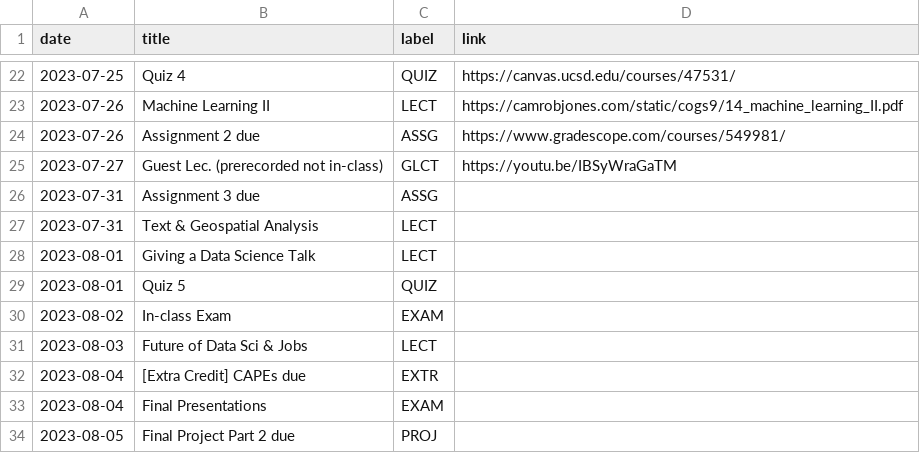
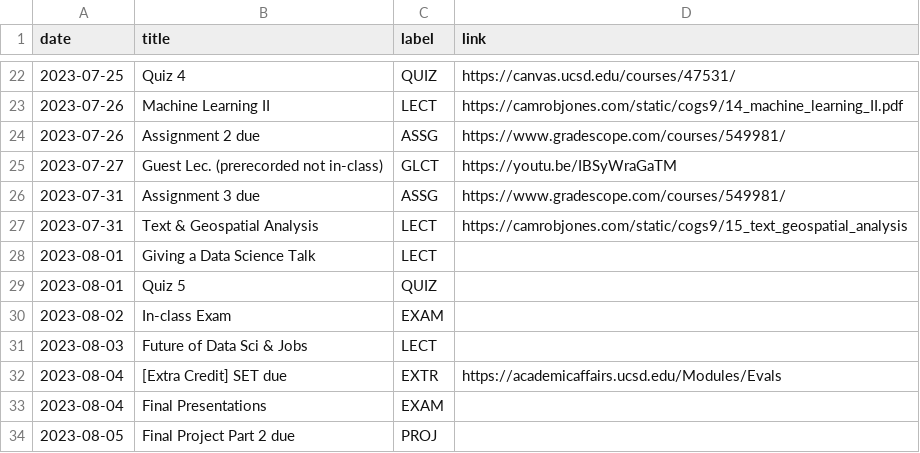
Before and after one commit to camrobjones/ucsd-cogs9, a CSV file: _data/ss123/course_calendar.csv, drawn as a sheet; only a part is shown, gaps mark what is left out.

Commit message:
course calendar

```diff
--- a/_data/ss123/course_calendar.csv
+++ b/_data/ss123/course_calendar.csv
@@ -25,4 +25,4 @@ date,title,label,link
 2023-07-27,Guest Lec. (prerecorded not in-class),GLCT,https://youtu.be/IBSyWraGaTM
-2023-07-31,Assignment 3 due,ASSG,
-2023-07-31,Text & Geospatial Analysis,LECT,
+2023-07-31,Assignment 3 due,ASSG,https://www.gradescope.com/courses/549981/
+2023-07-31,Text & Geospatial Analysis,LECT,https://camrobjones.com/static/cogs9/15_text_geospatial_analysis
 2023-08-01,Giving a Data Science Talk,LECT,
@@ -31,3 +31,3 @@ date,title,label,link
 2023-08-03,Future of Data Sci & Jobs,LECT,
-2023-08-04,[Extra Credit] CAPEs due,EXTR,
+2023-08-04,[Extra Credit] SET due,EXTR,https://academicaffairs.ucsd.edu/Modules/Evals
 2023-08-04,Final Presentations,EXAM,
```
